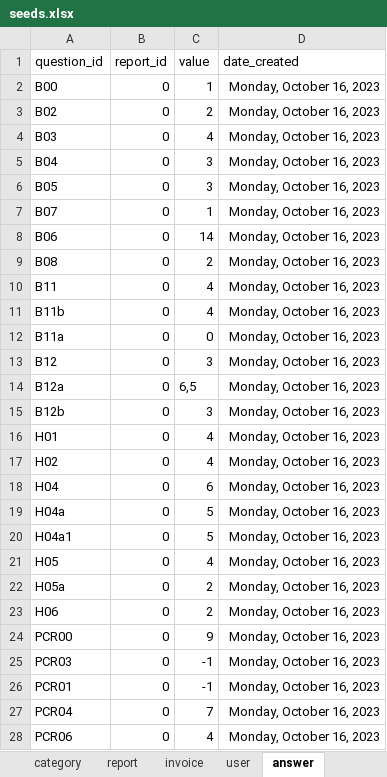
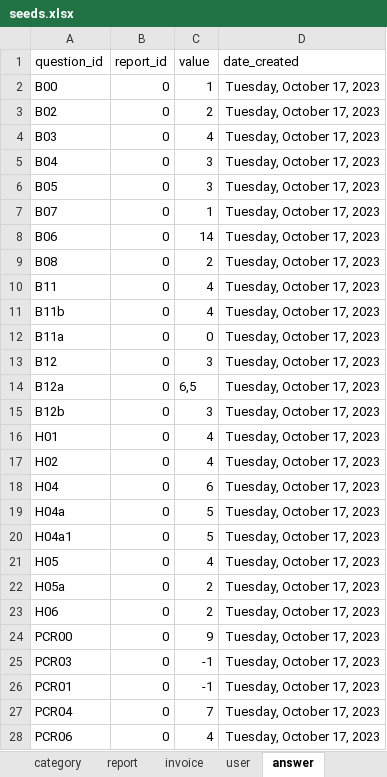
Before and after one commit to je-bert/e-barometre, an Excel workbook: flask-app/seeds.xlsx, sheet answer, drawn as a sheet; only a part is shown; values as stored, in another font and other column widths than the file's, no borders; table styles not drawn; the diff covers the shown part only; the diff names each change by its address in the sheet, - before the commit and + after, or states it on an @@ line.

```diff
--- a/flask-app/seeds.xlsx (sheet answer)
+++ b/flask-app/seeds.xlsx (sheet answer)
-D2:D28 (date_created): Monday, October 16, 2023
+D2:D28 (date_created): Tuesday, October 17, 2023
```
Also changed, not shown: 100 edited cells elsewhere in this sheet, sheet user, sheet invoice, sheet report, sheet custom_answer, flask-app/master_results/0.xlsx, 9 other files.
